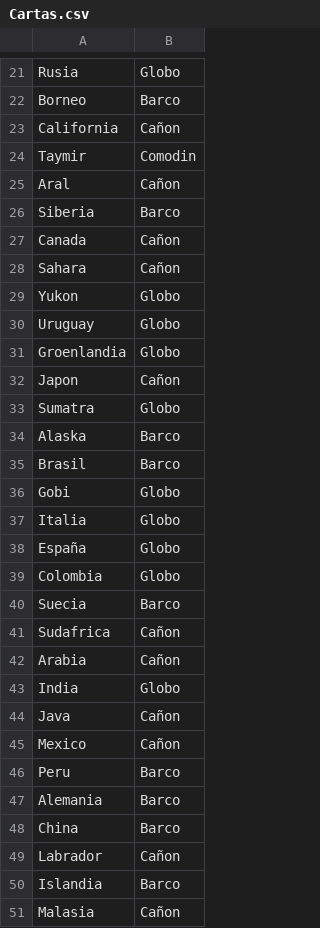
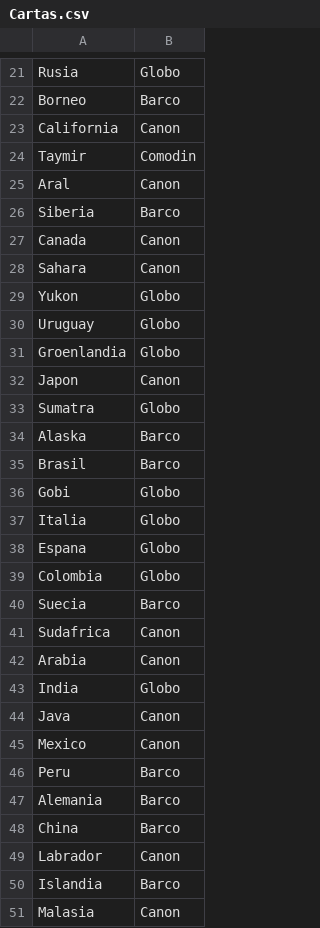
Before and after one commit to aperezleiras/algo3_tp2, a CSV file: textfiles/Cartas.csv, drawn as a sheet; only a part is shown, gaps mark what is left out; the diff covers the shown part only.

```diff
--- a/textfiles/Cartas.csv
+++ b/textfiles/Cartas.csv
@@ -22,8 +22,8 @@ Rusia,Globo
 Borneo,Barco
-California,Cañon
+California,Canon
 Taymir,Comodin
-Aral,Cañon
+Aral,Canon
 Siberia,Barco
-Canada,Cañon
-Sahara,Cañon
+Canada,Canon
+Sahara,Canon
 Yukon,Globo
@@ -31,3 +31,3 @@ Uruguay,Globo
 Groenlandia,Globo
-Japon,Cañon
+Japon,Canon
 Sumatra,Globo
@@ -37,10 +37,10 @@ Gobi,Globo
 Italia,Globo
-España,Globo
+Espana,Globo
 Colombia,Globo
 Suecia,Barco
-Sudafrica,Cañon
-Arabia,Cañon
+Sudafrica,Canon
+Arabia,Canon
 India,Globo
-Java,Cañon
-Mexico,Cañon
+Java,Canon
+Mexico,Canon
 Peru,Barco
@@ -48,4 +48,4 @@ Alemania,Barco
 China,Barco
-Labrador,Cañon
+Labrador,Canon
 Islandia,Barco
-Malasia,Cañon
+Malasia,Canon
```
Also changed, not shown: 6 edited cells elsewhere in this file, textfiles/Fronteras.csv, 10 other files.
